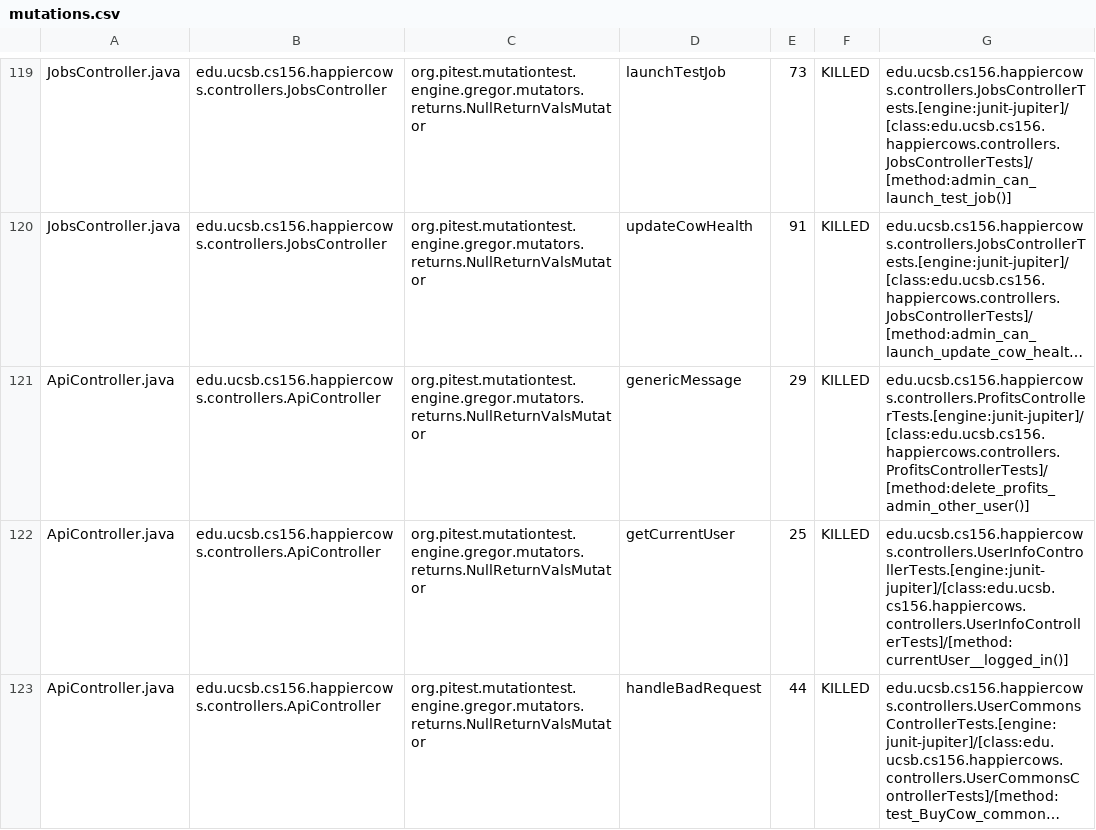
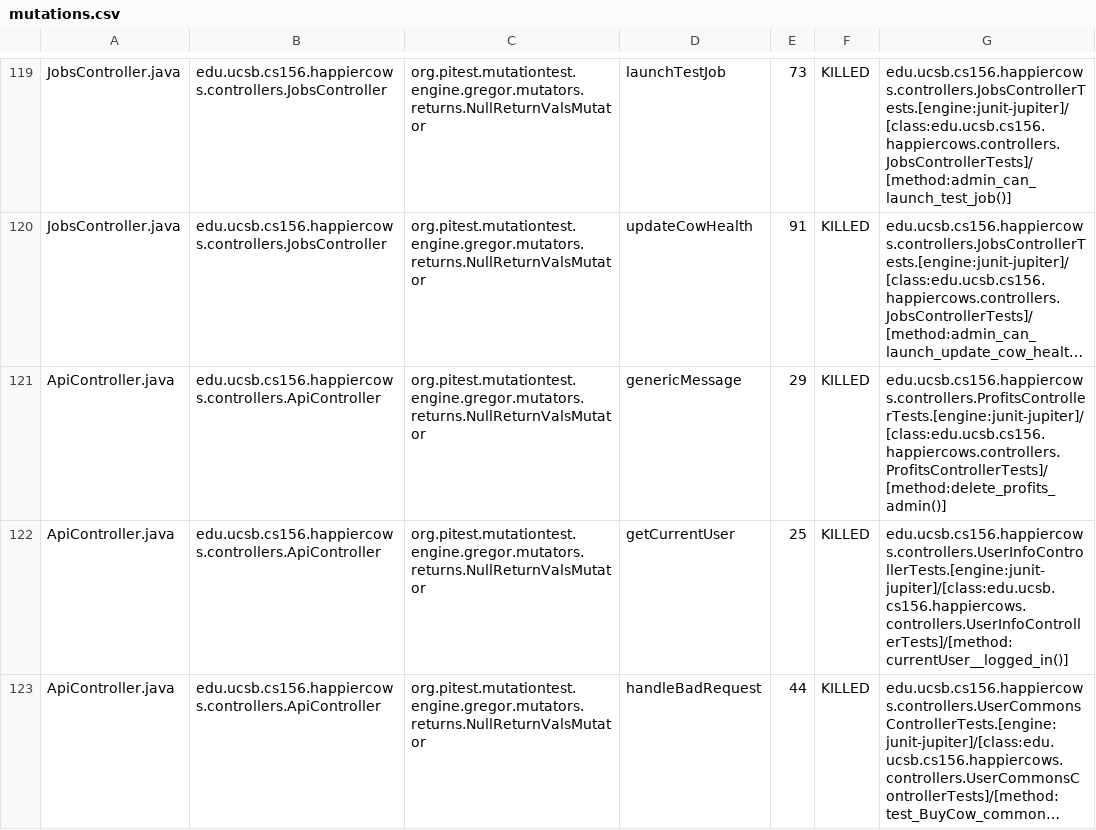
Before and after one commit to ucsb-cs156/proj-happycows, a CSV file: prs/23/pitest/mutations.csv, drawn as a sheet; only a part is shown, gaps mark what is left out; long unchanged cells end in …; the diff covers the shown part only; the diff names each change by its address in the sheet, - before the commit and + after, or states it on an @@ line.

Commit message:
Deploying to gh-pages from @ ucsb-cs156/proj-happycows@7d49c2d540c249c90d6e97cc7172453455db0f99 🚀

```diff
--- a/prs/23/pitest/mutations.csv
+++ b/prs/23/pitest/mutations.csv
-G121: edu.ucsb.cs156.happiercows.controllers.ProfitsControllerTests.[engine:junit-jupiter]/[class:edu.ucsb.cs156.happiercows.controllers.ProfitsControllerTests]/[method:delete_profits_admin_other_user()]
+G121: edu.ucsb.cs156.happiercows.controllers.ProfitsControllerTests.[engine:junit-jupiter]/[class:edu.ucsb.cs156.happiercows.controllers.ProfitsControllerTests]/[method:delete_profits_admin()]
```
Also changed, not shown: 31 edited cells elsewhere in this file, 22 other files.
